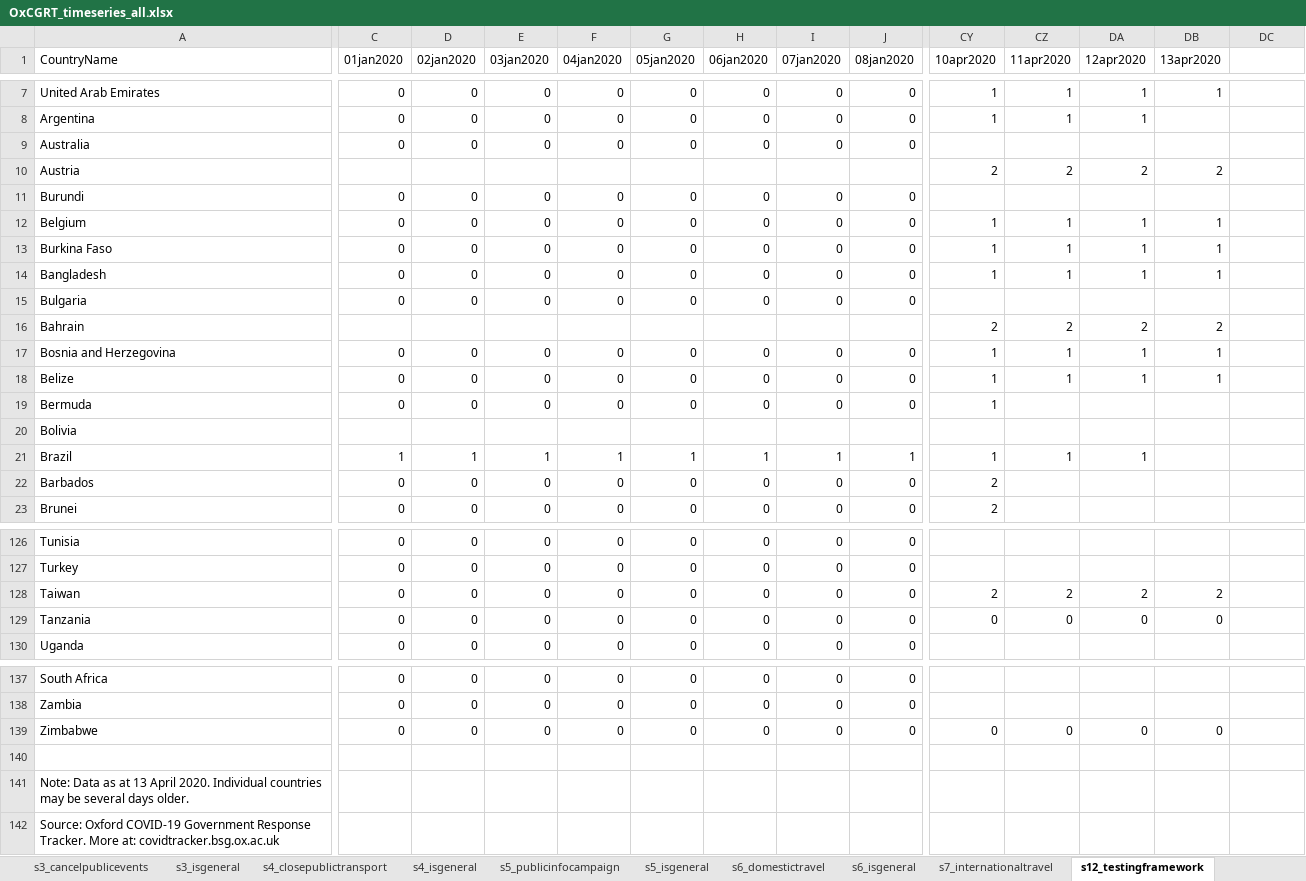
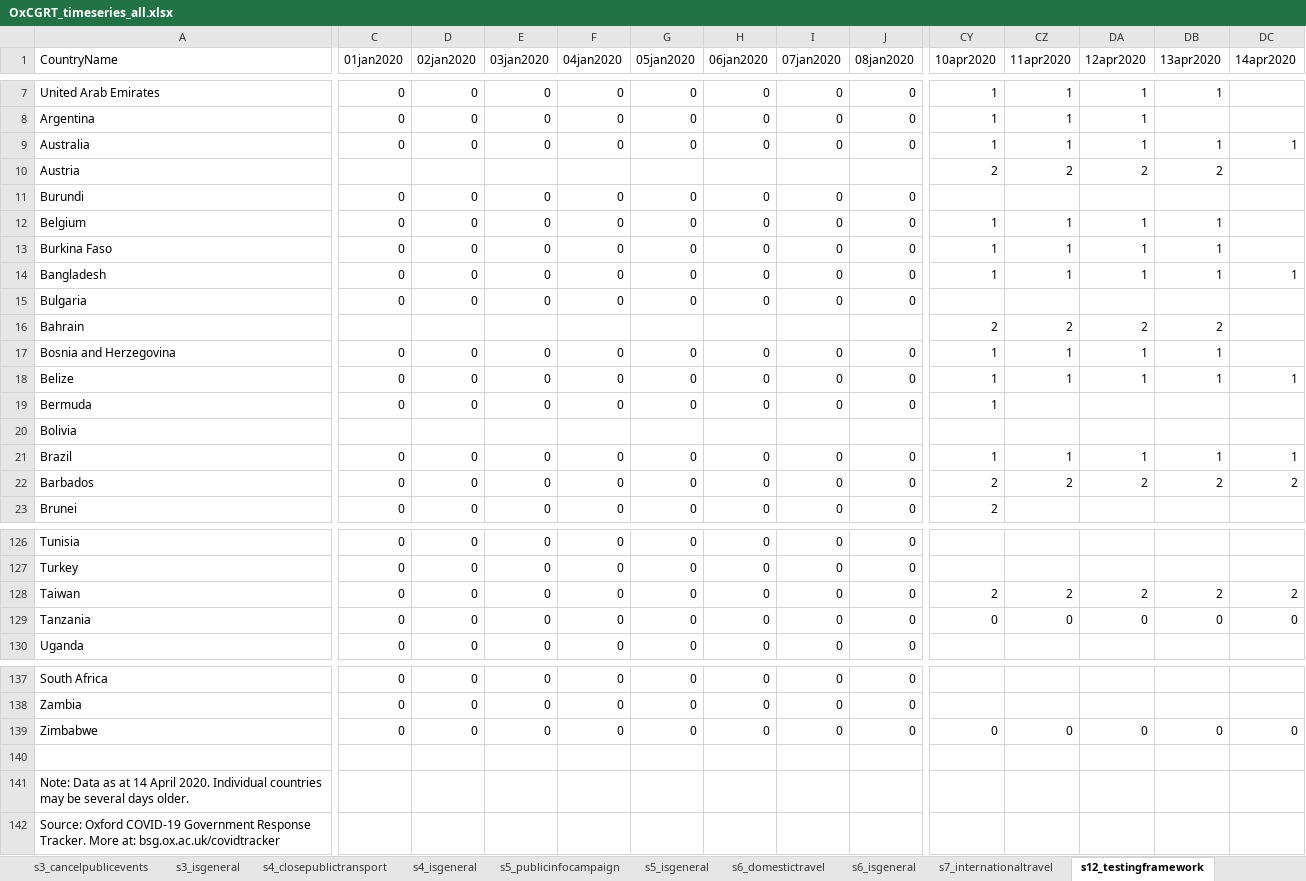
Before and after one commit to OxCGRT/covid-policy-tracker, an Excel workbook: data/timeseries/OxCGRT_timeseries_all.xlsx, sheet s12_testingframework, drawn as a sheet; only a part is shown, gaps mark what is left out; values as stored, in another font and other column widths than the file's, no borders; the diff covers the shown part only; the diff names each change by its address in the sheet, - before the commit and + after, or states it on an @@ line.

```diff
--- a/data/timeseries/OxCGRT_timeseries_all.xlsx (sheet s12_testingframework)
+++ b/data/timeseries/OxCGRT_timeseries_all.xlsx (sheet s12_testingframework)
-DC1: (empty)
+DC1: 14apr2020
-CY9 (10apr2020): (empty)
+CY9 (10apr2020): 1
-CZ9 (11apr2020): (empty)
+CZ9 (11apr2020): 1
-DA9 (12apr2020): (empty)
+DA9 (12apr2020): 1
-DB9 (13apr2020): (empty)
+DB9 (13apr2020): 1
-DC9 (14apr2020): (empty)
+DC9 (14apr2020): 1
-DC14 (14apr2020): (empty)
+DC14 (14apr2020): 1
-DC18 (14apr2020): (empty)
+DC18 (14apr2020): 1
-C21 (01jan2020): 1
+C21 (01jan2020): 0
-D21 (02jan2020): 1
+D21 (02jan2020): 0
-E21 (03jan2020): 1
+E21 (03jan2020): 0
-F21 (04jan2020): 1
+F21 (04jan2020): 0
-G21 (05jan2020): 1
+G21 (05jan2020): 0
-H21 (06jan2020): 1
+H21 (06jan2020): 0
-I21 (07jan2020): 1
+I21 (07jan2020): 0
-J21 (08jan2020): 1
+J21 (08jan2020): 0
-DB21 (13apr2020): (empty)
+DB21 (13apr2020): 1
-DC21 (14apr2020): (empty)
+DC21 (14apr2020): 1
-CZ22 (11apr2020): (empty)
+CZ22 (11apr2020): 2
-DA22 (12apr2020): (empty)
+DA22 (12apr2020): 2
-DB22 (13apr2020): (empty)
+DB22 (13apr2020): 2
-DC22 (14apr2020): (empty)
+DC22 (14apr2020): 2
-DC128 (14apr2020): (empty)
+DC128 (14apr2020): 2
-DC129 (14apr2020): (empty)
+DC129 (14apr2020): 0
-DC139 (14apr2020): (empty)
+DC139 (14apr2020): 0
-A141 (CountryName): …as at 13 April 2020.…
+A141 (CountryName): …as at 14 April 2020.…
-A142 (CountryName): …More at: covidtracker.bsg.ox.ac.uk
+A142 (CountryName): …More at: bsg.ox.ac.uk/covidtracker
```
Also changed, not shown: 30 edited cells elsewhere in this sheet, sheet s5_isgeneral, sheet stringencyindex, sheet s5_publicinfocampaign, sheet s7_internationaltravel, sheet s6_isgeneral, sheet confirmedcases, 11 more sheets, 21 other files.
